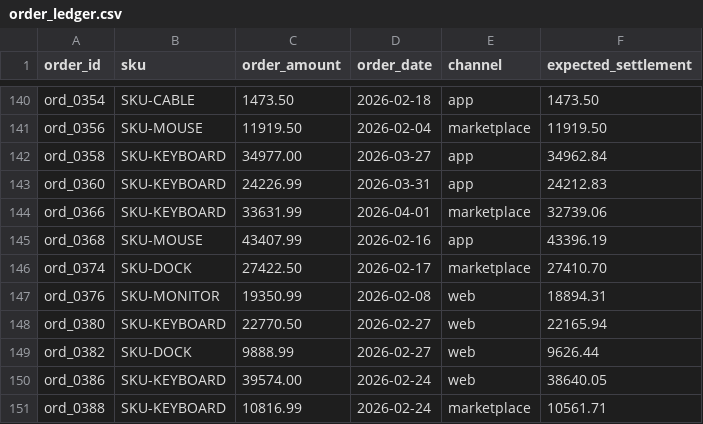
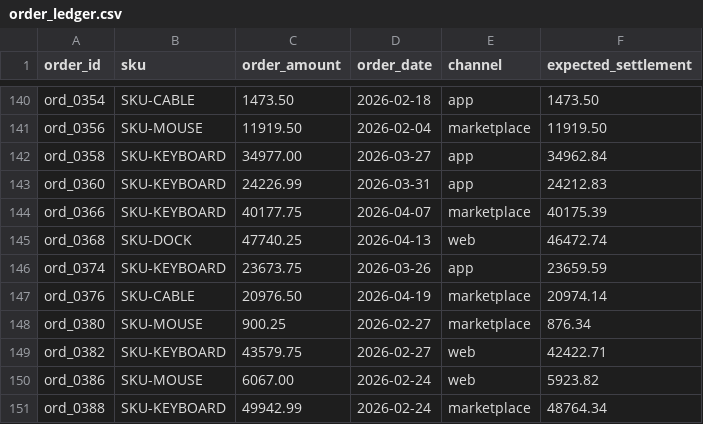
Before and after one commit to D-Dynamico/Closo, a CSV file: data/generated/demo/order_ledger.csv, drawn as a sheet; only a part is shown, gaps mark what is left out; the diff covers the shown part only.

```diff
--- a/data/generated/demo/order_ledger.csv
+++ b/data/generated/demo/order_ledger.csv
@@ -143,9 +143,9 @@ ord_0358,SKU-KEYBOARD,34977.00,2026-03-27,app,34962.84
 ord_0360,SKU-KEYBOARD,24226.99,2026-03-31,app,24212.83
-ord_0366,SKU-KEYBOARD,33631.99,2026-04-01,marketplace,32739.06
-ord_0368,SKU-MOUSE,43407.99,2026-02-16,app,43396.19
-ord_0374,SKU-DOCK,27422.50,2026-02-17,marketplace,27410.70
-ord_0376,SKU-MONITOR,19350.99,2026-02-08,web,18894.31
-ord_0380,SKU-KEYBOARD,22770.50,2026-02-27,web,22165.94
-ord_0382,SKU-DOCK,9888.99,2026-02-27,web,9626.44
-ord_0386,SKU-KEYBOARD,39574.00,2026-02-24,web,38640.05
-ord_0388,SKU-KEYBOARD,10816.99,2026-02-24,marketplace,10561.71
+ord_0366,SKU-KEYBOARD,40177.75,2026-04-07,marketplace,40175.39
+ord_0368,SKU-DOCK,47740.25,2026-04-13,web,46472.74
+ord_0374,SKU-KEYBOARD,23673.75,2026-03-26,app,23659.59
+ord_0376,SKU-CABLE,20976.50,2026-04-19,marketplace,20974.14
+ord_0380,SKU-MOUSE,900.25,2026-02-27,marketplace,876.34
+ord_0382,SKU-KEYBOARD,43579.75,2026-02-27,web,42422.71
+ord_0386,SKU-MOUSE,6067.00,2026-02-24,web,5923.82
+ord_0388,SKU-KEYBOARD,49942.99,2026-02-24,marketplace,48764.34
```
Also changed, not shown: 4 edited cells elsewhere in this file, data/generated/demo/bank_stmt.csv, data/generated/demo/payments.csv, 4 other files.
